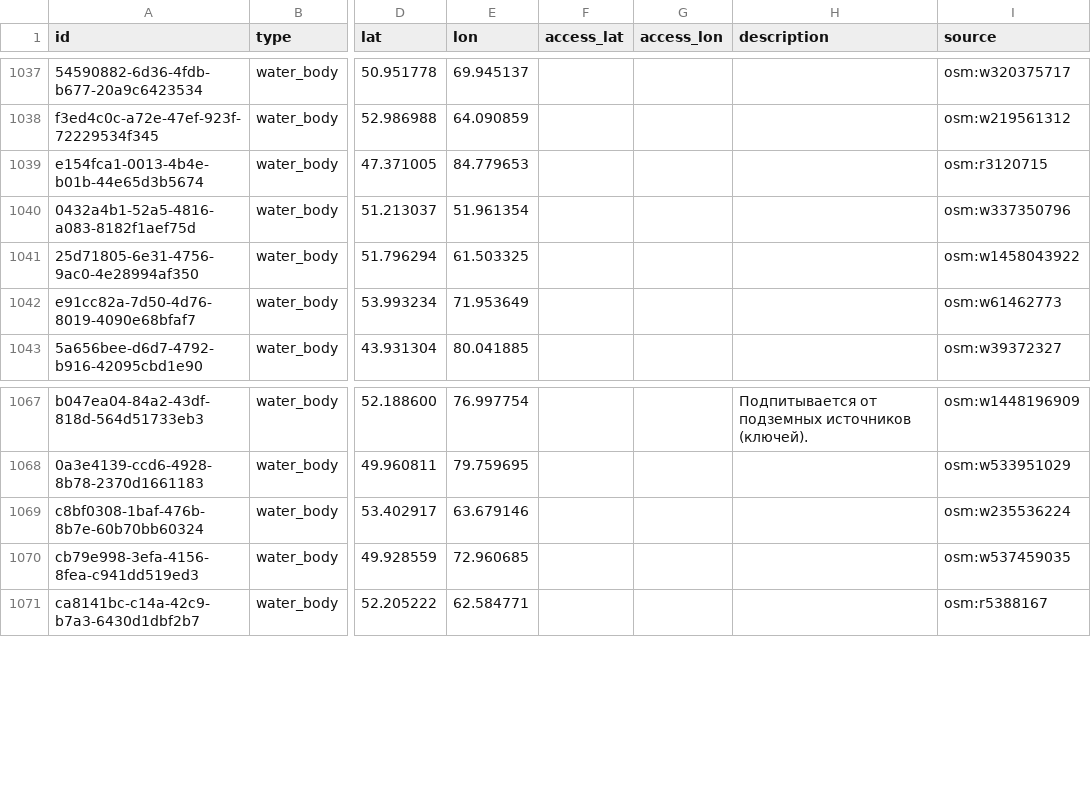
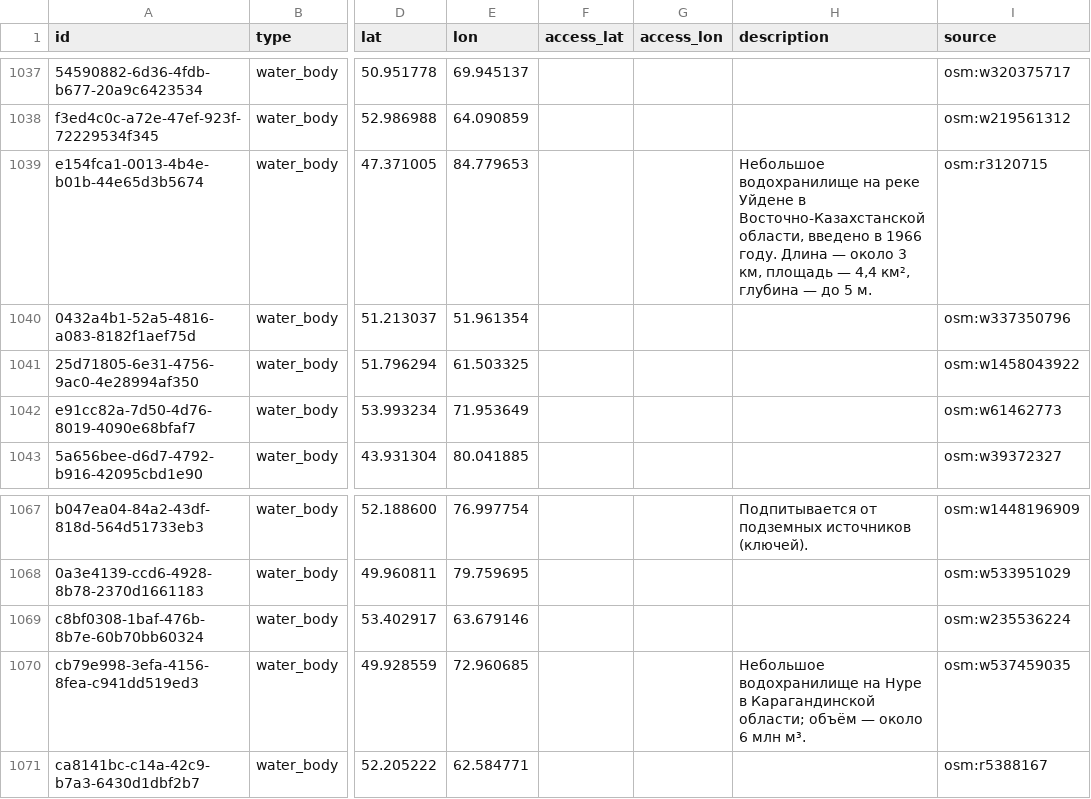
Before and after one commit to dkicekeeper/Dalada, a CSV file: supabase/data/places/places.csv, drawn as a sheet; only a part is shown, gaps mark what is left out; the diff covers the shown part only; the diff names each change by its address in the sheet, - before the commit and + after, or states it on an @@ line.

```diff
--- a/supabase/data/places/places.csv
+++ b/supabase/data/places/places.csv
-H1039 (description): (empty)
+H1039 (description): Небольшое водохранилище на реке Уйдене в Восточно-Казахстанской области, введено в 1966 году. Длина — около 3 км, площадь — 4,4 км², глубина — до 5 м.
-H1070 (description): (empty)
+H1070 (description): Небольшое водохранилище на Нуре в Карагандинской области; объём — около 6 млн м³.
```
Also changed, not shown: 11 edited cells elsewhere in this file, supabase/data/places/place_info.csv, 2 other files.
